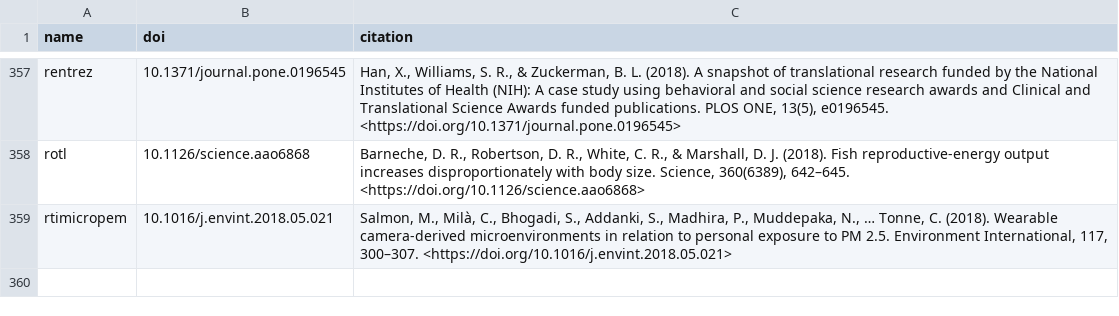
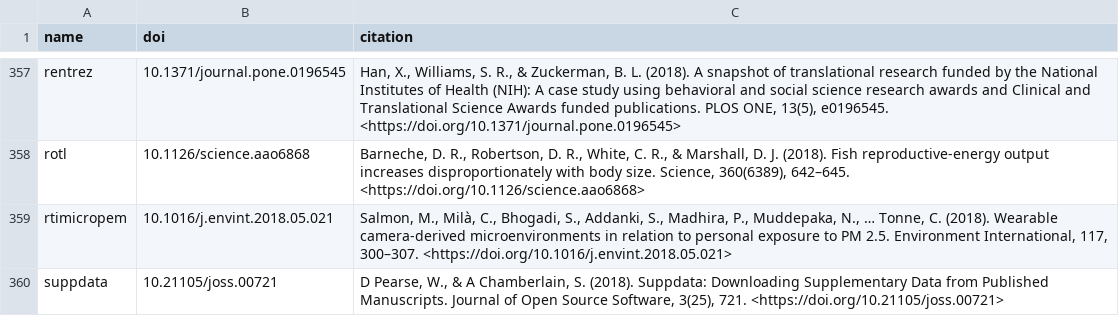
Before and after one commit to ropensci/roapi, a CSV file: data/citations.csv, drawn as a sheet; only a part is shown, gaps mark what is left out; the diff names each change by its address in the sheet, - before the commit and + after, or states it on an @@ line.

Commit message:
suppdata paper

```diff
--- a/data/citations.csv
+++ b/data/citations.csv
+row 360: suppdata | 10.21105/joss.00721 | D Pearse, W., & A Chamberlain, S. (2018). Suppdata: Downloading Supplementary Data from Published Manuscripts. Journal of Open Source Software, 3(25), 721. <https://doi.org/10.21105/joss.00721>
```
